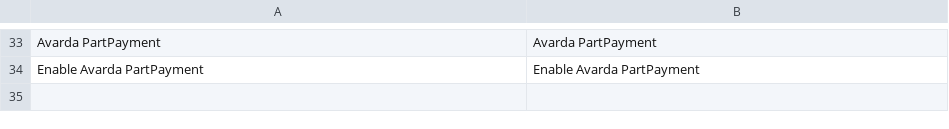
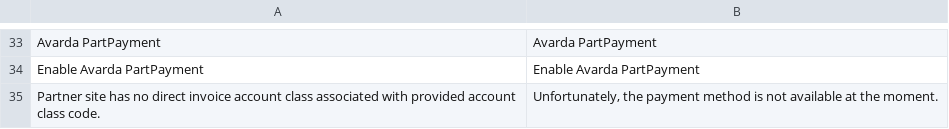
Before and after one commit to avarda-ab/Magento-2-Avarda-Payment-module, a CSV file: i18n/en_EN.csv, drawn as a sheet; only a part is shown, gaps mark what is left out; the diff names each change by its address in the sheet, - before the commit and + after, or states it on an @@ line.

```diff
--- a/i18n/en_EN.csv
+++ b/i18n/en_EN.csv
+row 35: Partner site has no direct invoice account class associated with provided account class code. | Unfortunately, the payment method is not available at the moment.
```
Also changed, not shown: i18n/fi_FI.csv.
